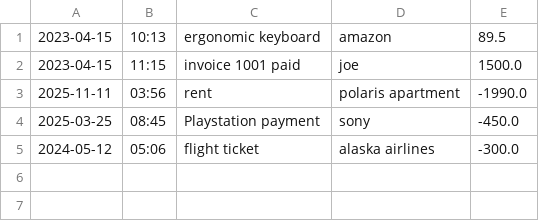
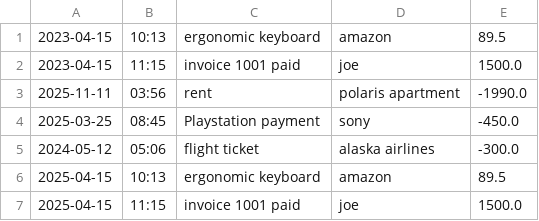
Before and after one commit to John-kassaye/LearnToCode_Capstones, a CSV file: Accounting_Ledger_Application/transactions.csv, drawn as a sheet.

```diff
--- a/Accounting_Ledger_Application/transactions.csv
+++ b/Accounting_Ledger_Application/transactions.csv
@@ -5 +5,3 @@
 2024-05-12|05:06|flight ticket|alaska airlines|-300.0
+2025-04-15|10:13|ergonomic keyboard|amazon|89.5
+2025-04-15|11:15|invoice 1001 paid|joe|1500.0
```
Also changed, not shown: 1 other file.
